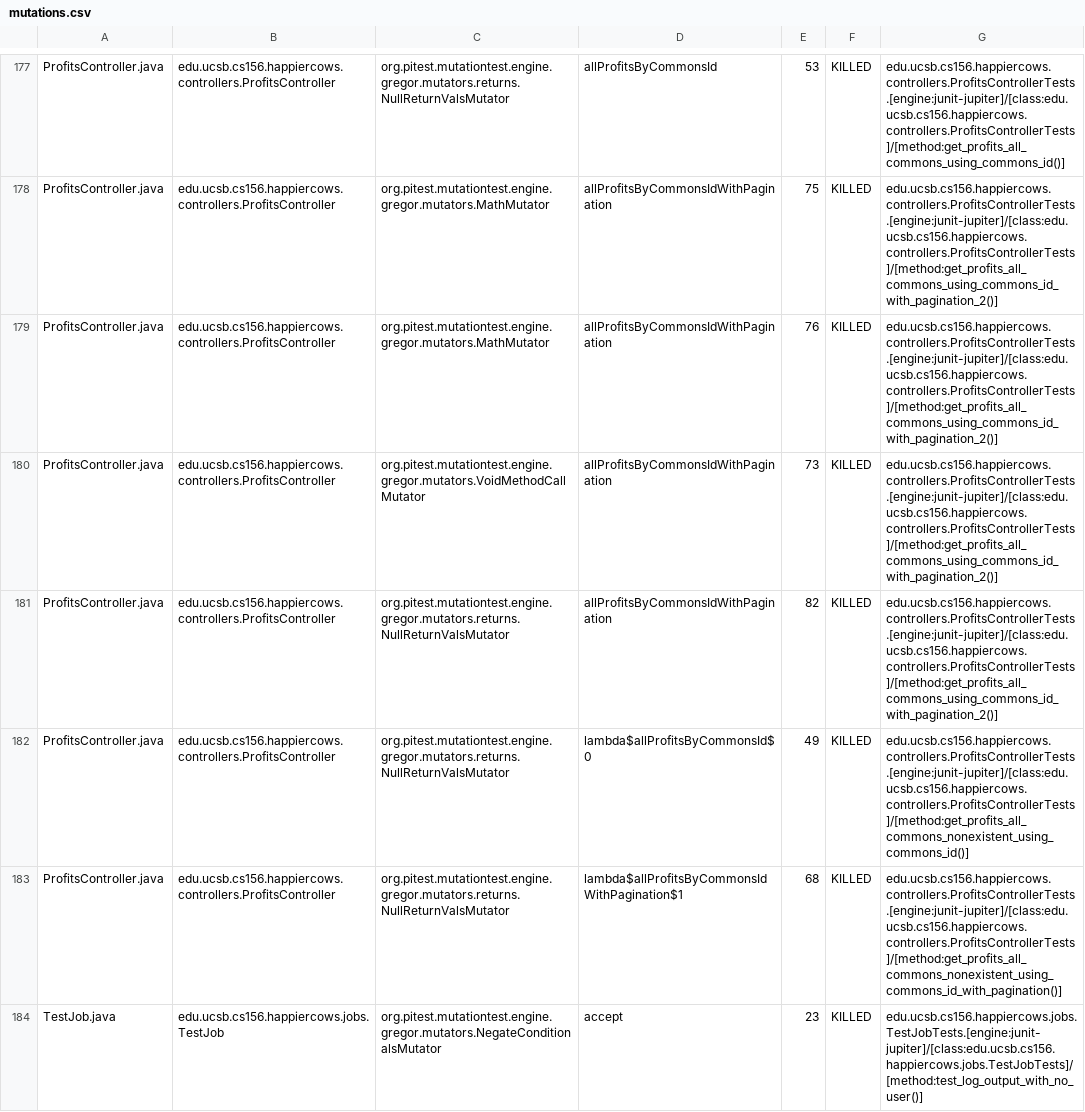
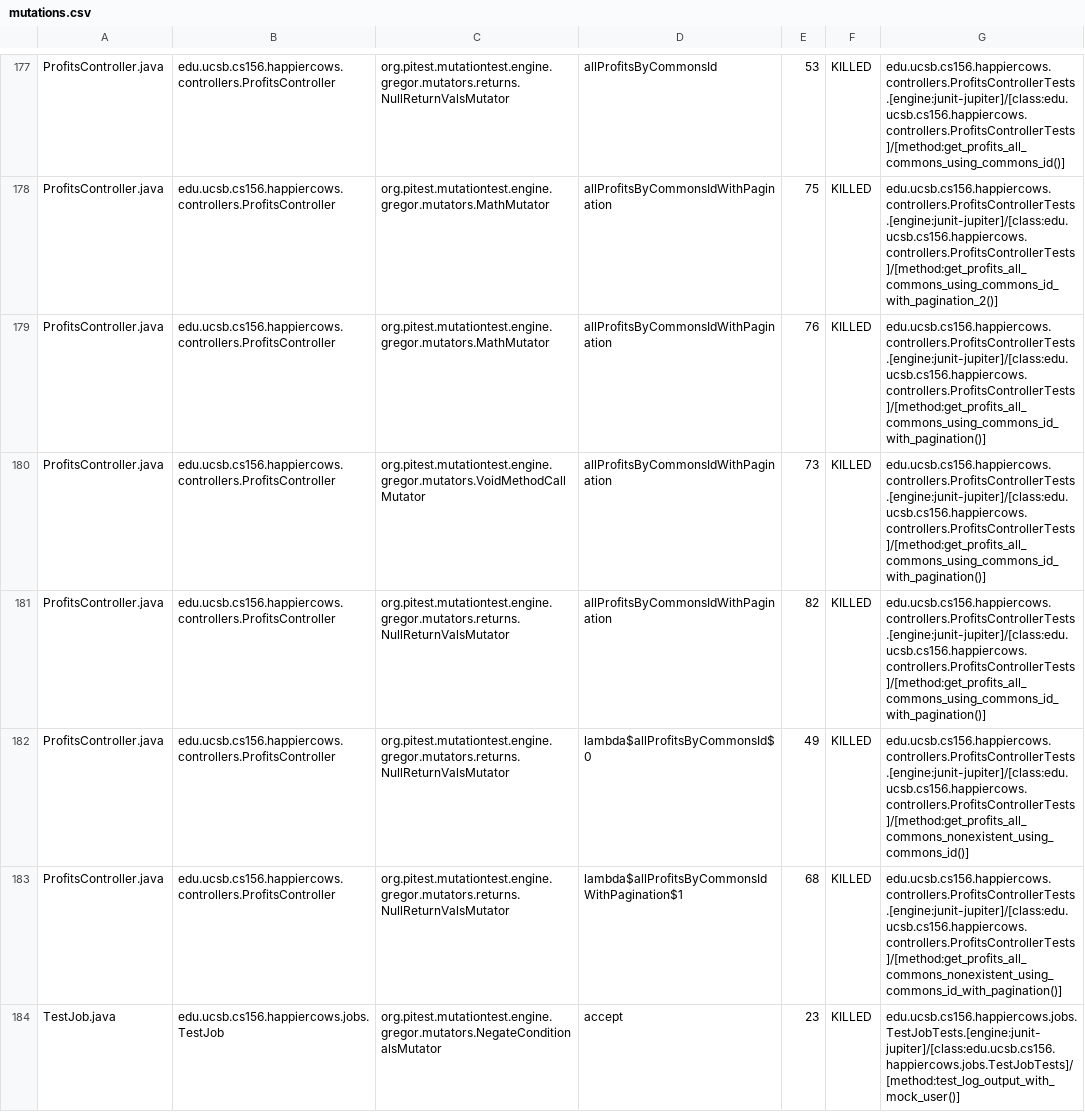
Before and after one commit to ucsb-cs156-m23/proj-happycows-m23-10am-4, a CSV file: prs/83/pitest/mutations.csv, drawn as a sheet; only a part is shown, gaps mark what is left out; the diff covers the shown part only.

Commit message:
Deploying to gh-pages from @ ucsb-cs156-m23/proj-happycows-m23-10am-4@3c38162cd685d60d0248e9be317aafb321410aff 🚀

```diff
--- a/prs/83/pitest/mutations.csv
+++ b/prs/83/pitest/mutations.csv
@@ -178,7 +178,7 @@ ProfitsController.java,edu.ucsb.cs156.happiercows.controllers.ProfitsController,
 ProfitsController.java,edu.ucsb.cs156.happiercows.controllers.ProfitsController,org.pitest.mutationtest.engine.gregor.mutators.MathMutator,allProfitsByCommonsIdWithPagination,75,KILLED,edu.ucsb.cs156.happiercows.controllers.ProfitsControllerTests.[engine:junit-jupiter]/[class:edu.ucsb.cs156.happiercows.controllers.ProfitsControllerTests]/[method:get_profits_all_commons_using_commons_id_with_pagination_2()]
-ProfitsController.java,edu.ucsb.cs156.happiercows.controllers.ProfitsController,org.pitest.mutationtest.engine.gregor.mutators.MathMutator,allProfitsByCommonsIdWithPagination,76,KILLED,edu.ucsb.cs156.happiercows.controllers.ProfitsControllerTests.[engine:junit-jupiter]/[class:edu.ucsb.cs156.happiercows.controllers.ProfitsControllerTests]/[method:get_profits_all_commons_using_commons_id_with_pagination_2()]
-ProfitsController.java,edu.ucsb.cs156.happiercows.controllers.ProfitsController,org.pitest.mutationtest.engine.gregor.mutators.VoidMethodCallMutator,allProfitsByCommonsIdWithPagination,73,KILLED,edu.ucsb.cs156.happiercows.controllers.ProfitsControllerTests.[engine:junit-jupiter]/[class:edu.ucsb.cs156.happiercows.controllers.ProfitsControllerTests]/[method:get_profits_all_commons_using_commons_id_with_pagination_2()]
-ProfitsController.java,edu.ucsb.cs156.happiercows.controllers.ProfitsController,org.pitest.mutationtest.engine.gregor.mutators.returns.NullReturnValsMutator,allProfitsByCommonsIdWithPagination,82,KILLED,edu.ucsb.cs156.happiercows.controllers.ProfitsControllerTests.[engine:junit-jupiter]/[class:edu.ucsb.cs156.happiercows.controllers.ProfitsControllerTests]/[method:get_profits_all_commons_using_commons_id_with_pagination_2()]
+ProfitsController.java,edu.ucsb.cs156.happiercows.controllers.ProfitsController,org.pitest.mutationtest.engine.gregor.mutators.MathMutator,allProfitsByCommonsIdWithPagination,76,KILLED,edu.ucsb.cs156.happiercows.controllers.ProfitsControllerTests.[engine:junit-jupiter]/[class:edu.ucsb.cs156.happiercows.controllers.ProfitsControllerTests]/[method:get_profits_all_commons_using_commons_id_with_pagination()]
+ProfitsController.java,edu.ucsb.cs156.happiercows.controllers.ProfitsController,org.pitest.mutationtest.engine.gregor.mutators.VoidMethodCallMutator,allProfitsByCommonsIdWithPagination,73,KILLED,edu.ucsb.cs156.happiercows.controllers.ProfitsControllerTests.[engine:junit-jupiter]/[class:edu.ucsb.cs156.happiercows.controllers.ProfitsControllerTests]/[method:get_profits_all_commons_using_commons_id_with_pagination()]
+ProfitsController.java,edu.ucsb.cs156.happiercows.controllers.ProfitsController,org.pitest.mutationtest.engine.gregor.mutators.returns.NullReturnValsMutator,allProfitsByCommonsIdWithPagination,82,KILLED,edu.ucsb.cs156.happiercows.controllers.ProfitsControllerTests.[engine:junit-jupiter]/[class:edu.ucsb.cs156.happiercows.controllers.ProfitsControllerTests]/[method:get_profits_all_commons_using_commons_id_with_pagination()]
 ProfitsController.java,edu.ucsb.cs156.happiercows.controllers.ProfitsController,org.pitest.mutationtest.engine.gregor.mutators.returns.NullReturnValsMutator,lambda$allProfitsByCommonsId$0,49,KILLED,edu.ucsb.cs156.happiercows.controllers.ProfitsControllerTests.[engine:junit-jupiter]/[class:edu.ucsb.cs156.happiercows.controllers.ProfitsControllerTests]/[method:get_profits_all_commons_nonexistent_using_commons_id()]
 ProfitsController.java,edu.ucsb.cs156.happiercows.controllers.ProfitsController,org.pitest.mutationtest.engine.gregor.mutators.returns.NullReturnValsMutator,lambda$allProfitsByCommonsIdWithPagination$1,68,KILLED,edu.ucsb.cs156.happiercows.controllers.ProfitsControllerTests.[engine:junit-jupiter]/[class:edu.ucsb.cs156.happiercows.controllers.ProfitsControllerTests]/[method:get_profits_all_commons_nonexistent_using_commons_id_with_pagination()]
-TestJob.java,edu.ucsb.cs156.happiercows.jobs.TestJob,org.pitest.mutationtest.engine.gregor.mutators.NegateConditionalsMutator,accept,23,KILLED,edu.ucsb.cs156.happiercows.jobs.TestJobTests.[engine:junit-jupiter]/[class:edu.ucsb.cs156.happiercows.jobs.TestJobTests]/[method:test_log_output_with_no_user()]
+TestJob.java,edu.ucsb.cs156.happiercows.jobs.TestJob,org.pitest.mutationtest.engine.gregor.mutators.NegateConditionalsMutator,accept,23,KILLED,edu.ucsb.cs156.happiercows.jobs.TestJobTests.[engine:junit-jupiter]/[class:edu.ucsb.cs156.happiercows.jobs.TestJobTests]/[method:test_log_output_with_mock_user()]
```
Also changed, not shown: 34 edited cells elsewhere in this file, 42 other files.
